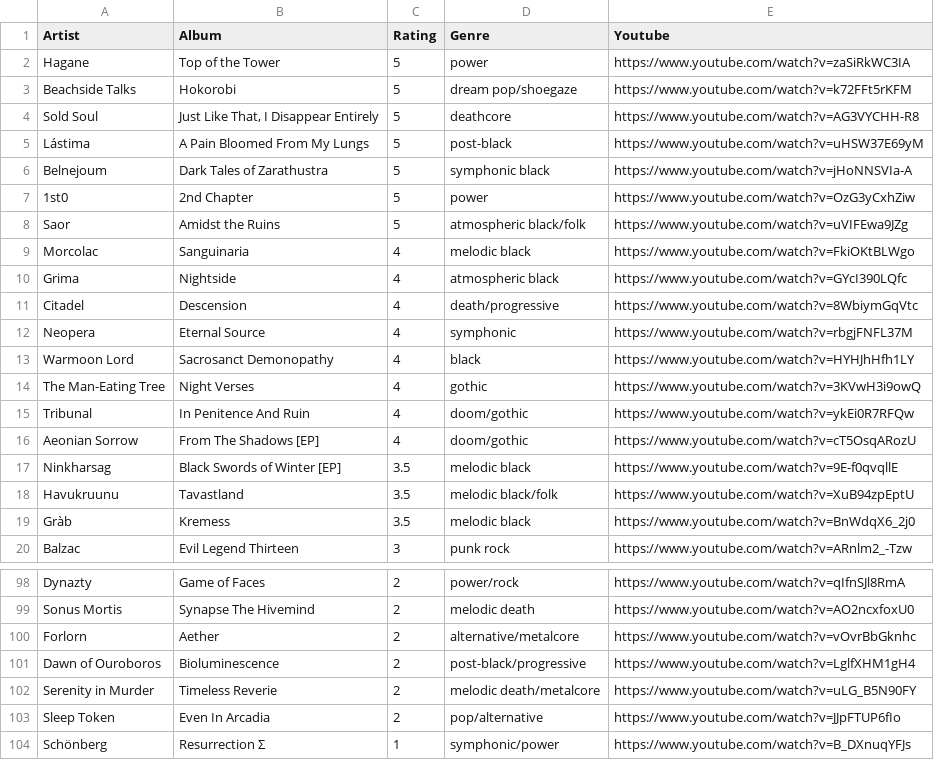
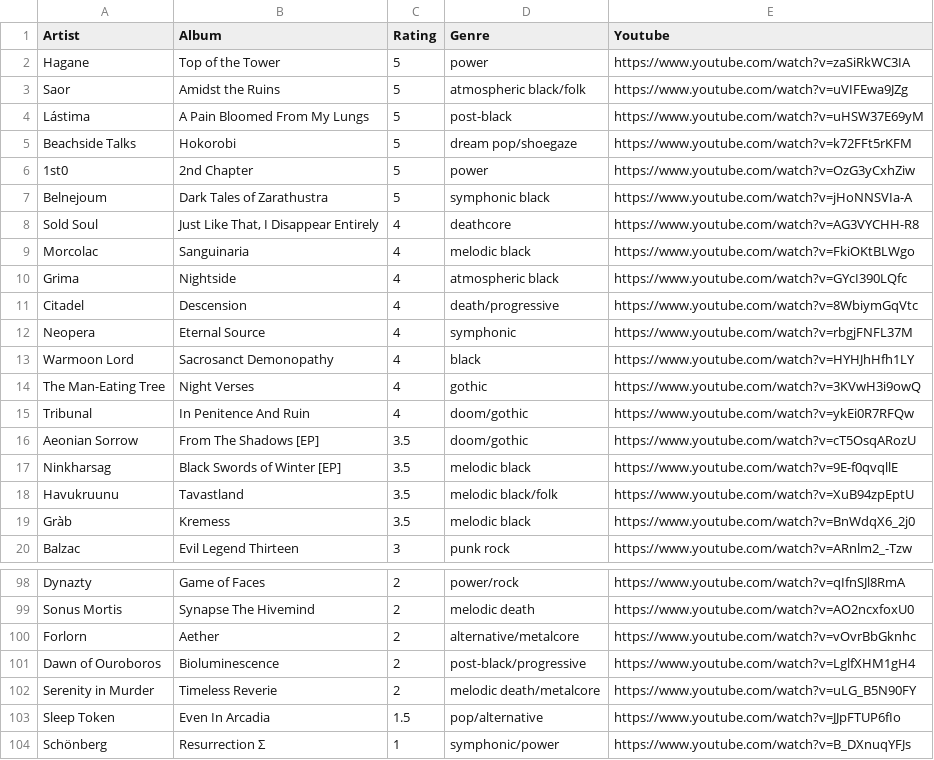
Before and after one commit to the-cassiopeia/albums2025, a CSV file: albums.csv, drawn as a sheet; only a part is shown, gaps mark what is left out.

```diff
--- a/albums.csv
+++ b/albums.csv
@@ -2,8 +2,8 @@ Artist,Album,Rating,Genre,Youtube
 Hagane,Top of the Tower,5,power,https://www.youtube.com/watch?v=zaSiRkWC3IA
+Saor,Amidst the Ruins,5,atmospheric black/folk,https://www.youtube.com/watch?v=uVIFEwa9JZg
+Lástima,A Pain Bloomed From My Lungs,5,post-black,https://www.youtube.com/watch?v=uHSW37E69yM
 Beachside Talks,Hokorobi,5,dream pop/shoegaze,https://www.youtube.com/watch?v=k72FFt5rKFM
-Sold Soul,"Just Like That, I Disappear Entirely",5,deathcore,https://www.youtube.com/watch?v=AG3VYCHH-R8
-Lástima,A Pain Bloomed From My Lungs,5,post-black,https://www.youtube.com/watch?v=uHSW37E69yM
+1st0,2nd Chapter,5,power,https://www.youtube.com/watch?v=OzG3yCxhZiw
 Belnejoum,Dark Tales of Zarathustra,5,symphonic black,https://www.youtube.com/watch?v=jHoNNSVIa-A
-1st0,2nd Chapter,5,power,https://www.youtube.com/watch?v=OzG3yCxhZiw
-Saor,Amidst the Ruins,5,atmospheric black/folk,https://www.youtube.com/watch?v=uVIFEwa9JZg
+Sold Soul,"Just Like That, I Disappear Entirely",4,deathcore,https://www.youtube.com/watch?v=AG3VYCHH-R8
 Morcolac,Sanguinaria,4,melodic black,https://www.youtube.com/watch?v=FkiOKtBLWgo
@@ -15,3 +15,3 @@ The Man-Eating Tree,Night Verses,4,gothic,https://www.youtube.com/watch?v=3KVwH3
 Tribunal,In Penitence And Ruin,4,doom/gothic,https://www.youtube.com/watch?v=ykEi0R7RFQw
-Aeonian Sorrow,From The Shadows [EP],4,doom/gothic,https://www.youtube.com/watch?v=cT5OsqARozU
+Aeonian Sorrow,From The Shadows [EP],3.5,doom/gothic,https://www.youtube.com/watch?v=cT5OsqARozU
 Ninkharsag,Black Swords of Winter [EP],3.5,melodic black,https://www.youtube.com/watch?v=9E-f0qvqllE
@@ -102,3 +102,3 @@ Dawn of Ouroboros,Bioluminescence,2,post-black/progressive,https://www.youtube.c
 Serenity in Murder,Timeless Reverie,2,melodic death/metalcore,https://www.youtube.com/watch?v=uLG_B5N90FY
-Sleep Token,Even In Arcadia,2,pop/alternative,https://www.youtube.com/watch?v=JJpFTUP6fIo
+Sleep Token,Even In Arcadia,1.5,pop/alternative,https://www.youtube.com/watch?v=JJpFTUP6fIo
 Schönberg,Resurrection Σ,1,symphonic/power,https://www.youtube.com/watch?v=B_DXnuqYFJs
```
Also changed, not shown: 2 other files.
